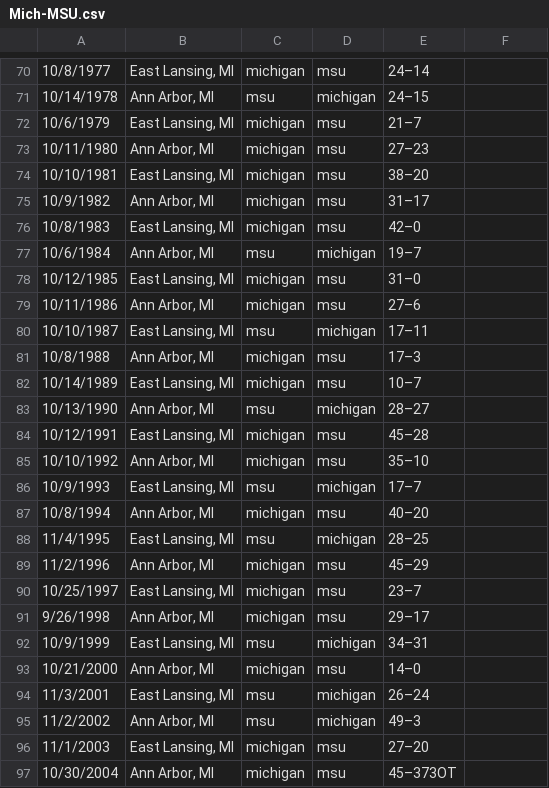
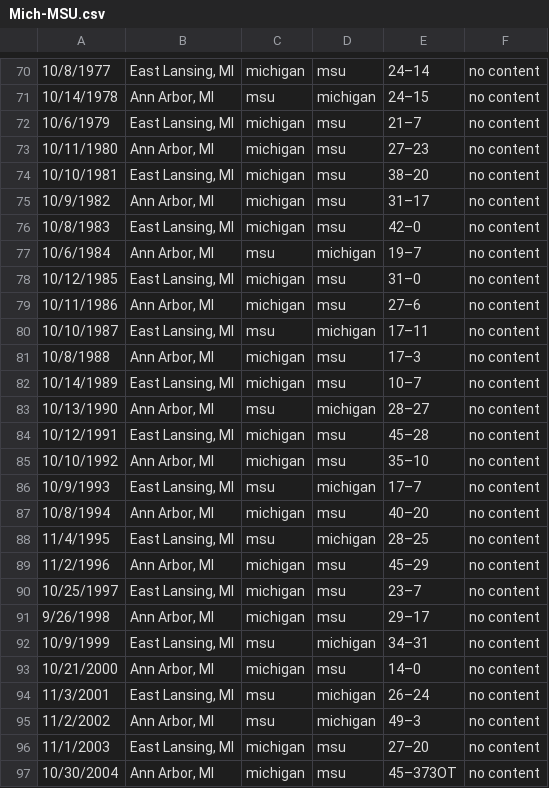
Before and after one commit to davidrobertregan/msu-rivalries, a CSV file: Mich-MSU.csv, drawn as a sheet; only a part is shown, gaps mark what is left out; the diff covers the shown part only.

```diff
--- a/Mich-MSU.csv
+++ b/Mich-MSU.csv
@@ -70,28 +70,28 @@
-10/8/1977,"East Lansing, MI",michigan,msu,24–14,
-10/14/1978,"Ann Arbor, MI",msu,michigan,24–15,
-10/6/1979,"East Lansing, MI",michigan,msu,21–7,
-10/11/1980,"Ann Arbor, MI",michigan,msu,27–23,
-10/10/1981,"East Lansing, MI",michigan,msu,38–20,
-10/9/1982,"Ann Arbor, MI",michigan,msu,31–17,
-10/8/1983,"East Lansing, MI",michigan,msu,42–0,
-10/6/1984,"Ann Arbor, MI",msu,michigan,19–7,
-10/12/1985,"East Lansing, MI",michigan,msu,31–0,
-10/11/1986,"Ann Arbor, MI",michigan,msu,27–6,
-10/10/1987,"East Lansing, MI",msu,michigan,17–11,
-10/8/1988,"Ann Arbor, MI",michigan,msu,17–3,
-10/14/1989,"East Lansing, MI",michigan,msu,10–7,
-10/13/1990,"Ann Arbor, MI",msu,michigan,28–27,
-10/12/1991,"East Lansing, MI",michigan,msu,45–28,
-10/10/1992,"Ann Arbor, MI",michigan,msu,35–10,
-10/9/1993,"East Lansing, MI",msu,michigan,17–7,
-10/8/1994,"Ann Arbor, MI",michigan,msu,40–20,
-11/4/1995,"East Lansing, MI",msu,michigan,28–25,
-11/2/1996,"Ann Arbor, MI",michigan,msu,45–29,
-10/25/1997,"East Lansing, MI",michigan,msu,23–7,
-9/26/1998,"Ann Arbor, MI",michigan,msu,29–17,
-10/9/1999,"East Lansing, MI",msu,michigan,34–31,
-10/21/2000,"Ann Arbor, MI",michigan,msu,14–0,
-11/3/2001,"East Lansing, MI",msu,michigan,26–24,
-11/2/2002,"Ann Arbor, MI",msu,michigan,49–3,
-11/1/2003,"East Lansing, MI",michigan,msu,27–20,
-10/30/2004,"Ann Arbor, MI",michigan,msu,45–373OT,
+10/8/1977,"East Lansing, MI",michigan,msu,24–14,no content
+10/14/1978,"Ann Arbor, MI",msu,michigan,24–15,no content
+10/6/1979,"East Lansing, MI",michigan,msu,21–7,no content
+10/11/1980,"Ann Arbor, MI",michigan,msu,27–23,no content
+10/10/1981,"East Lansing, MI",michigan,msu,38–20,no content
+10/9/1982,"Ann Arbor, MI",michigan,msu,31–17,no content
+10/8/1983,"East Lansing, MI",michigan,msu,42–0,no content
+10/6/1984,"Ann Arbor, MI",msu,michigan,19–7,no content
+10/12/1985,"East Lansing, MI",michigan,msu,31–0,no content
+10/11/1986,"Ann Arbor, MI",michigan,msu,27–6,no content
+10/10/1987,"East Lansing, MI",msu,michigan,17–11,no content
+10/8/1988,"Ann Arbor, MI",michigan,msu,17–3,no content
+10/14/1989,"East Lansing, MI",michigan,msu,10–7,no content
+10/13/1990,"Ann Arbor, MI",msu,michigan,28–27,no content
+10/12/1991,"East Lansing, MI",michigan,msu,45–28,no content
+10/10/1992,"Ann Arbor, MI",michigan,msu,35–10,no content
+10/9/1993,"East Lansing, MI",msu,michigan,17–7,no content
+10/8/1994,"Ann Arbor, MI",michigan,msu,40–20,no content
+11/4/1995,"East Lansing, MI",msu,michigan,28–25,no content
+11/2/1996,"Ann Arbor, MI",michigan,msu,45–29,no content
+10/25/1997,"East Lansing, MI",michigan,msu,23–7,no content
+9/26/1998,"Ann Arbor, MI",michigan,msu,29–17,no content
+10/9/1999,"East Lansing, MI",msu,michigan,34–31,no content
+10/21/2000,"Ann Arbor, MI",michigan,msu,14–0,no content
+11/3/2001,"East Lansing, MI",msu,michigan,26–24,no content
+11/2/2002,"Ann Arbor, MI",msu,michigan,49–3,no content
+11/1/2003,"East Lansing, MI",michigan,msu,27–20,no content
+10/30/2004,"Ann Arbor, MI",michigan,msu,45–373OT,no content
```
Also changed, not shown: 54 edited cells elsewhere in this file, 3 other files.
